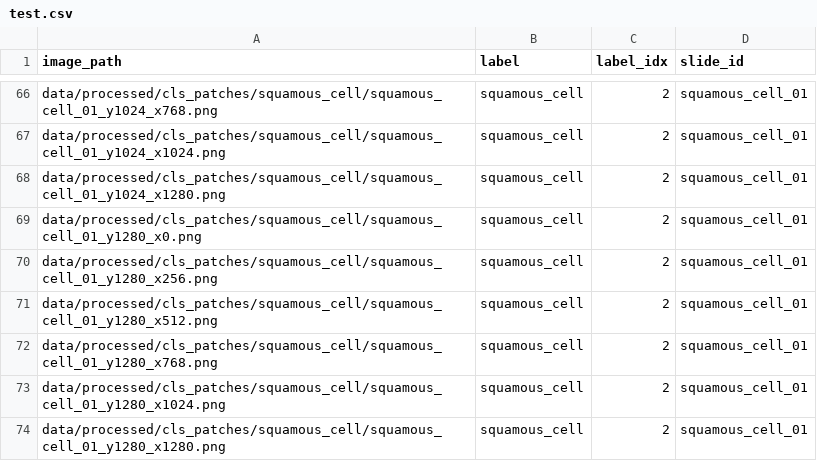
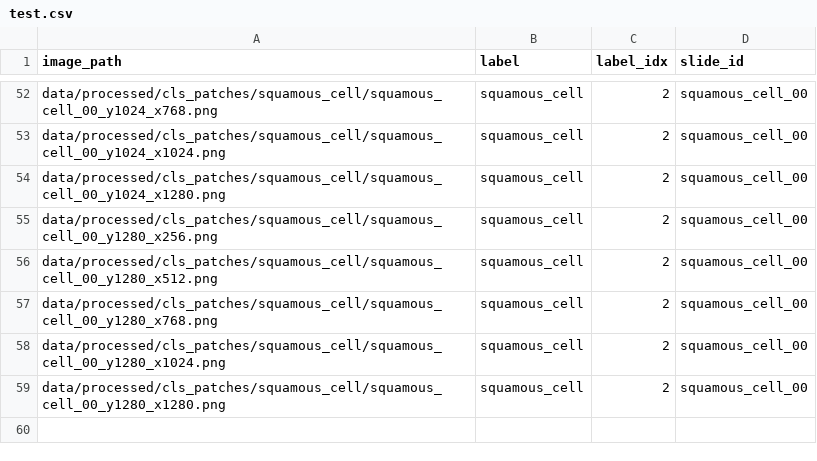
Before and after one commit to tayyababbasdeveloper/canine-melanoma-catch, a CSV file: data/processed/cls_splits/test.csv, drawn as a sheet; only a part is shown, gaps mark what is left out; removed rows and columns are numbered as before the commit, all else as after; the diff covers the shown part only; the diff names each change by its address in the sheet, - before the commit and + after, or states it on an @@ line.

```diff
--- a/data/processed/cls_splits/test.csv
+++ b/data/processed/cls_splits/test.csv
-A52 (image_path): data/processed/cls_patches/squamous_cell/squamous_cell_01_y1024_x768.png
+A52 (image_path): data/processed/cls_patches/squamous_cell/squamous_cell_00_y1024_x768.png
-D52:D54 (slide_id): squamous_cell_01
+D52:D54 (slide_id): squamous_cell_00
-A53 (image_path): data/processed/cls_patches/squamous_cell/squamous_cell_01_y1024_x1024.png
+A53 (image_path): data/processed/cls_patches/squamous_cell/squamous_cell_00_y1024_x1024.png
-A54 (image_path): data/processed/cls_patches/squamous_cell/squamous_cell_01_y1024_x1280.png
+A54 (image_path): data/processed/cls_patches/squamous_cell/squamous_cell_00_y1024_x1280.png
-row 69: data/processed/cls_patches/squamous_cell/squamous_cell_01_y1280_x0.png | squamous_cell | 2 | squamous_cell_01
-A55 (image_path): data/processed/cls_patches/squamous_cell/squamous_cell_01_y1280_x256.png
+A55 (image_path): data/processed/cls_patches/squamous_cell/squamous_cell_00_y1280_x256.png
-D55:D59 (slide_id): squamous_cell_01
+D55:D59 (slide_id): squamous_cell_00
-A56 (image_path): data/processed/cls_patches/squamous_cell/squamous_cell_01_y1280_x512.png
+A56 (image_path): data/processed/cls_patches/squamous_cell/squamous_cell_00_y1280_x512.png
-A57 (image_path): data/processed/cls_patches/squamous_cell/squamous_cell_01_y1280_x768.png
+A57 (image_path): data/processed/cls_patches/squamous_cell/squamous_cell_00_y1280_x768.png
-A58 (image_path): data/processed/cls_patches/squamous_cell/squamous_cell_01_y1280_x1024.png
+A58 (image_path): data/processed/cls_patches/squamous_cell/squamous_cell_00_y1280_x1024.png
-A59 (image_path): data/processed/cls_patches/squamous_cell/squamous_cell_01_y1280_x1280.png
+A59 (image_path): data/processed/cls_patches/squamous_cell/squamous_cell_00_y1280_x1280.png
```
Also changed, not shown: 14 removed rows and 24 edited cells elsewhere in this file, data/processed/cls_splits/train.csv, data/processed/cls_splits/val.csv, 4 other files.
